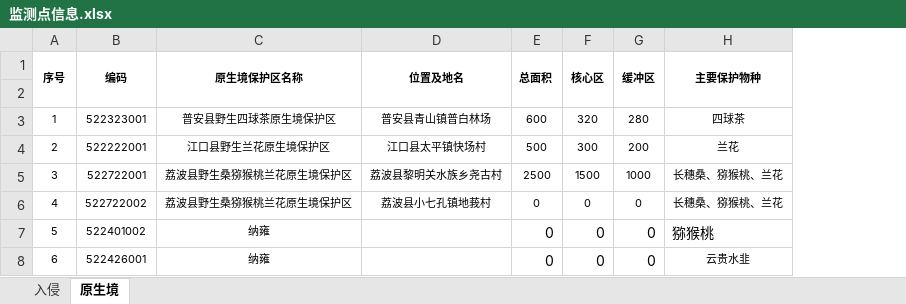
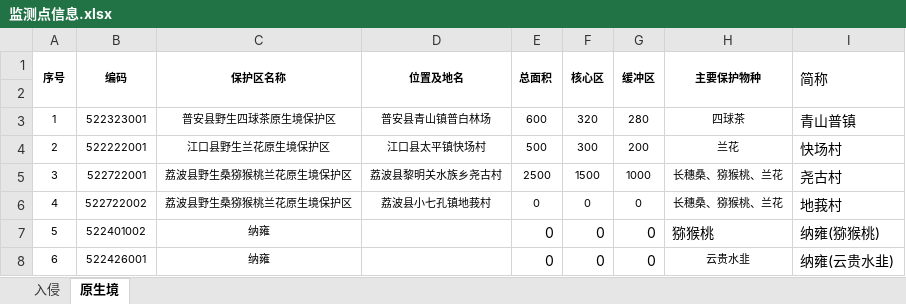
Before and after one commit to caixiaoguang/gz-plant-monitor, an Excel workbook: public/监测点信息.xlsx, sheet 原生境, drawn as a sheet; values as stored, in another font and other column widths than the file's, no borders; the diff names each change by its address in the sheet, - before the commit and + after, or states it on an @@ line.

```diff
--- a/public/监测点信息.xlsx (sheet 原生境)
+++ b/public/监测点信息.xlsx (sheet 原生境)
+column I (简称), rows 3-8: 青山普镇 | 快场村 | 尧古村 | 地莪村 | 纳雍(猕猴桃) | 纳雍(云贵水韭)
-C1: 原生境保护区名称
+C1: 保护区名称
```
Also changed, not shown: sheet 入侵, public/监测点详情.xlsx, 45 other files.
